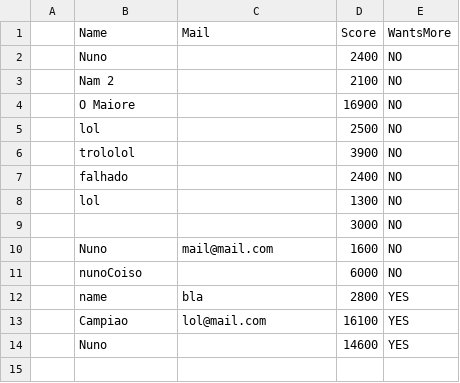
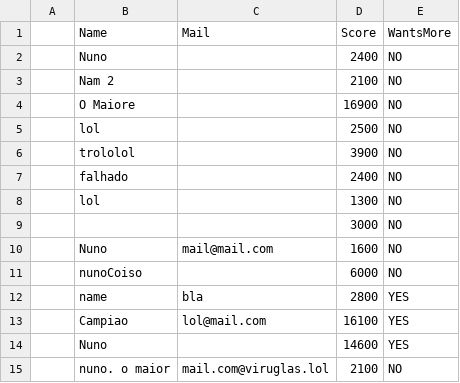
Before and after one commit to nunomonteiro/mwc_game, a CSV file: Assets/scoreData.csv, drawn as a sheet; the diff names each change by its address in the sheet, - before the commit and + after, or states it on an @@ line.

```diff
--- a/Assets/scoreData.csv
+++ b/Assets/scoreData.csv
+row 15:  | nuno. o maior | mail.com@viruglas.lol | 2100 | NO
```
Also changed, not shown: 3 other files.
